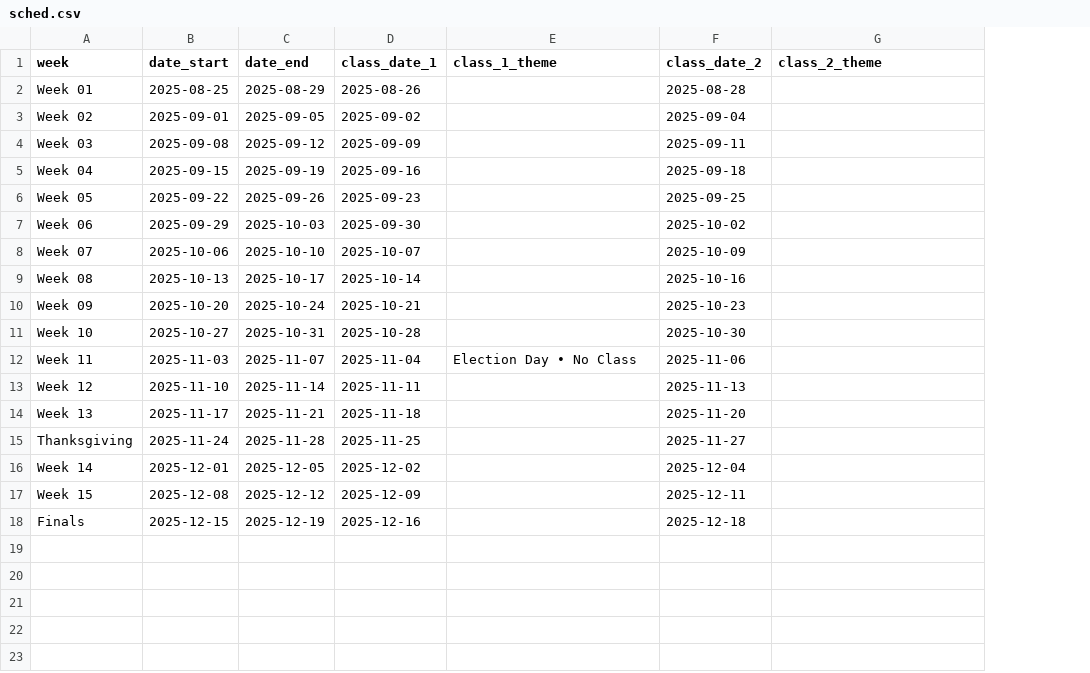
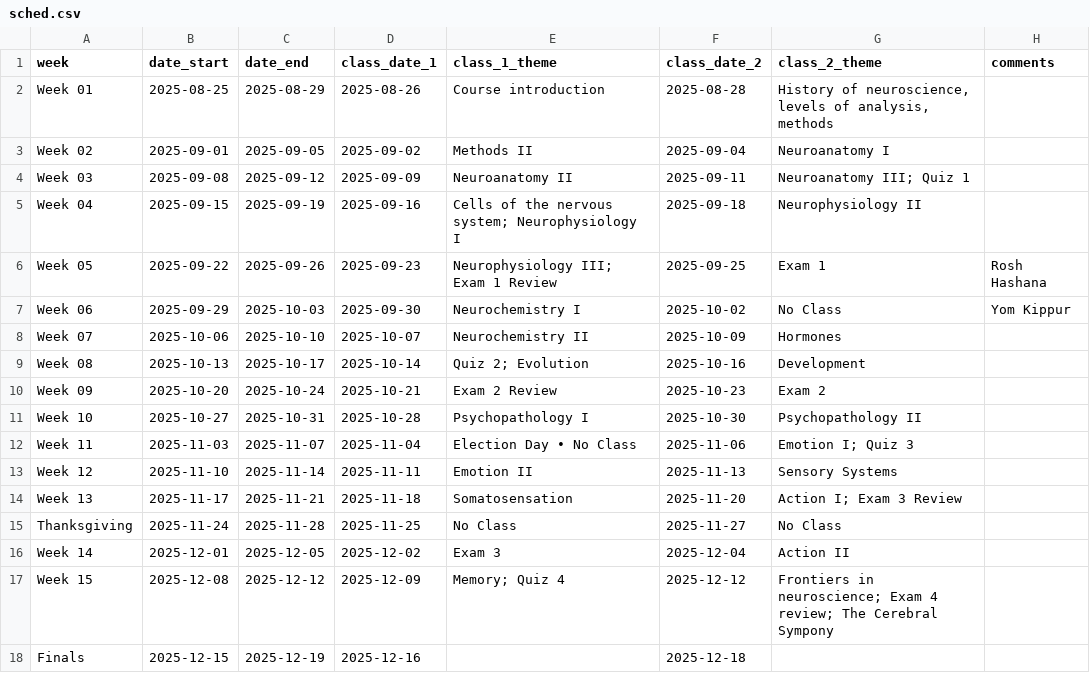
Before and after one commit to psu-psychology/psych-260-2025-fall, a CSV file: src/csv/sched.csv, drawn as a sheet; the diff names each change by its address in the sheet, - before the commit and + after, or states it on an @@ line.

Commit message:
New _about, _index, _policies, _schedule, evaluation, deadlines, index.

```diff
--- a/src/csv/sched.csv
+++ b/src/csv/sched.csv
+column H (comments), rows 6-7: Rosh Hashana | Yom Kippur
-E2 (class_1_theme): (empty)
+E2 (class_1_theme): Course introduction
-G2 (class_2_theme): (empty)
+G2 (class_2_theme): History of neuroscience, levels of analysis, methods
-E3 (class_1_theme): (empty)
+E3 (class_1_theme): Methods II
-G3 (class_2_theme): (empty)
+G3 (class_2_theme): Neuroanatomy I
-E4 (class_1_theme): (empty)
+E4 (class_1_theme): Neuroanatomy II
-G4 (class_2_theme): (empty)
+G4 (class_2_theme): Neuroanatomy III; Quiz 1
-E5 (class_1_theme): (empty)
+E5 (class_1_theme): Cells of the nervous system; Neurophysiology I
-G5 (class_2_theme): (empty)
+G5 (class_2_theme): Neurophysiology II
-E6 (class_1_theme): (empty)
+E6 (class_1_theme): Neurophysiology III; Exam 1 Review
-G6 (class_2_theme): (empty)
+G6 (class_2_theme): Exam 1
-E7 (class_1_theme): (empty)
+E7 (class_1_theme): Neurochemistry I
-G7 (class_2_theme): (empty)
+G7 (class_2_theme): No Class
-E8 (class_1_theme): (empty)
+E8 (class_1_theme): Neurochemistry II
-G8 (class_2_theme): (empty)
+G8 (class_2_theme): Hormones
-E9 (class_1_theme): (empty)
+E9 (class_1_theme): Quiz 2; Evolution
-G9 (class_2_theme): (empty)
+G9 (class_2_theme): Development
-E10 (class_1_theme): (empty)
+E10 (class_1_theme): Exam 2 Review
-G10 (class_2_theme): (empty)
+G10 (class_2_theme): Exam 2
-E11 (class_1_theme): (empty)
+E11 (class_1_theme): Psychopathology I
-G11 (class_2_theme): (empty)
+G11 (class_2_theme): Psychopathology II
-G12 (class_2_theme): (empty)
+G12 (class_2_theme): Emotion I; Quiz 3
-E13 (class_1_theme): (empty)
+E13 (class_1_theme): Emotion II
-G13 (class_2_theme): (empty)
+G13 (class_2_theme): Sensory Systems
-E14 (class_1_theme): (empty)
+E14 (class_1_theme): Somatosensation
-G14 (class_2_theme): (empty)
+G14 (class_2_theme): Action I; Exam 3 Review
-E15 (class_1_theme): (empty)
+E15 (class_1_theme): No Class
-G15 (class_2_theme): (empty)
+G15 (class_2_theme): No Class
-E16 (class_1_theme): (empty)
+E16 (class_1_theme): Exam 3
-G16 (class_2_theme): (empty)
+G16 (class_2_theme): Action II
-E17 (class_1_theme): (empty)
+E17 (class_1_theme): Memory; Quiz 4
-F17 (class_date_2): 2025-12-11
+F17 (class_date_2): 2025-12-12
-G17 (class_2_theme): (empty)
+G17 (class_2_theme): Frontiers in neuroscience; Exam 4 review; The Cerebral Sympony
```
Also changed, not shown: 48 other files.
